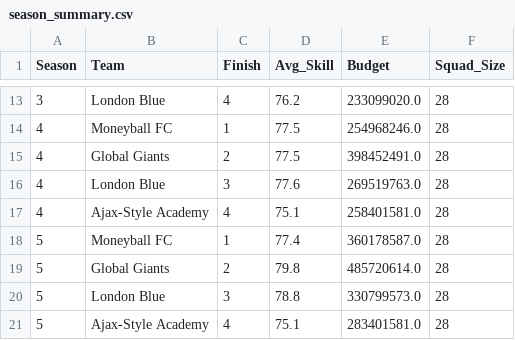
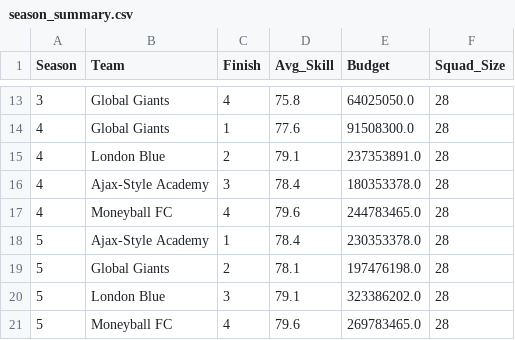
Before and after one commit to IP5216/soccer-market-sim, a CSV file: season_summary.csv, drawn as a sheet; only a part is shown, gaps mark what is left out; the diff covers the shown part only.

```diff
--- a/season_summary.csv
+++ b/season_summary.csv
@@ -13,9 +13,9 @@ Season,Team,Finish,Avg_Skill,Budget,Squad_Size
-3,London Blue,4,76.2,233099020.0,28
-4,Moneyball FC,1,77.5,254968246.0,28
-4,Global Giants,2,77.5,398452491.0,28
-4,London Blue,3,77.6,269519763.0,28
-4,Ajax-Style Academy,4,75.1,258401581.0,28
-5,Moneyball FC,1,77.4,360178587.0,28
-5,Global Giants,2,79.8,485720614.0,28
-5,London Blue,3,78.8,330799573.0,28
-5,Ajax-Style Academy,4,75.1,283401581.0,28
+3,Global Giants,4,75.8,64025050.0,28
+4,Global Giants,1,77.6,91508300.0,28
+4,London Blue,2,79.1,237353891.0,28
+4,Ajax-Style Academy,3,78.4,180353378.0,28
+4,Moneyball FC,4,79.6,244783465.0,28
+5,Ajax-Style Academy,1,78.4,230353378.0,28
+5,Global Giants,2,78.1,197476198.0,28
+5,London Blue,3,79.1,323386202.0,28
+5,Moneyball FC,4,79.6,269783465.0,28
```
Also changed, not shown: 1 added row, 1 removed row and 30 edited cells elsewhere in this file, transfer_data.csv, 1 other file.
